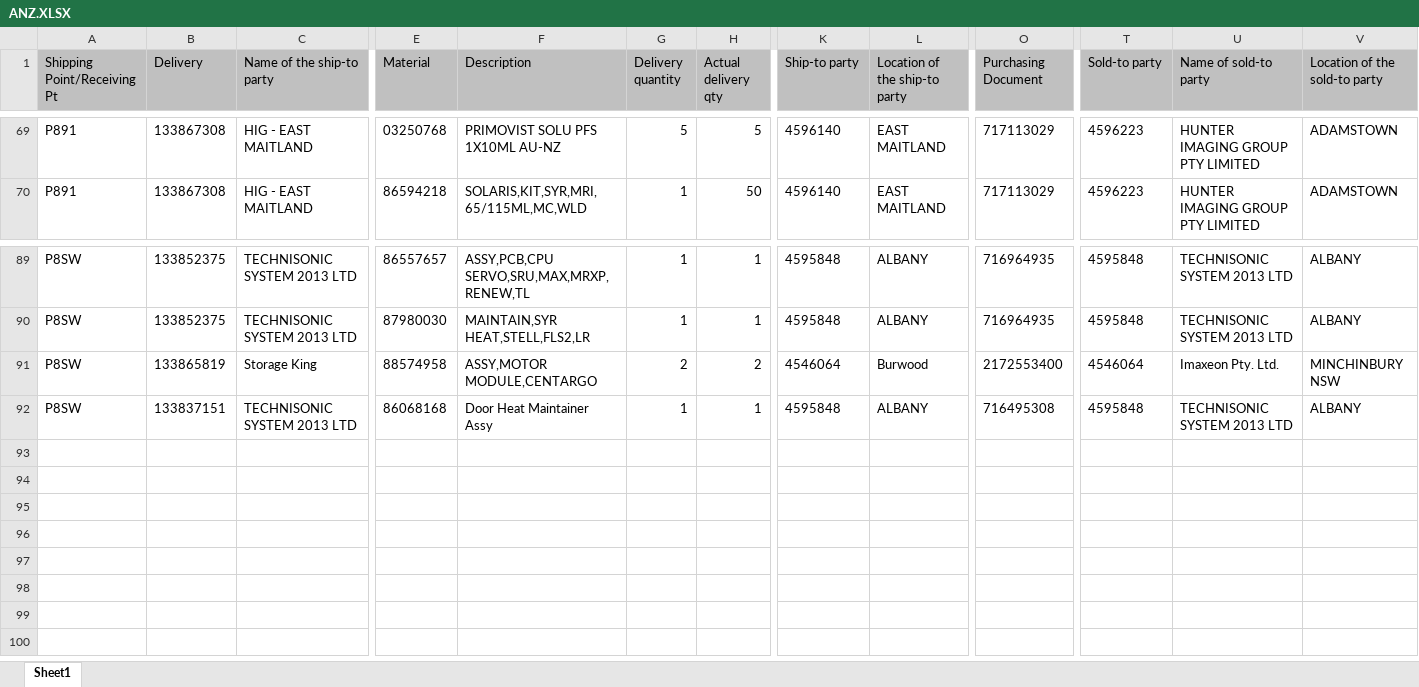
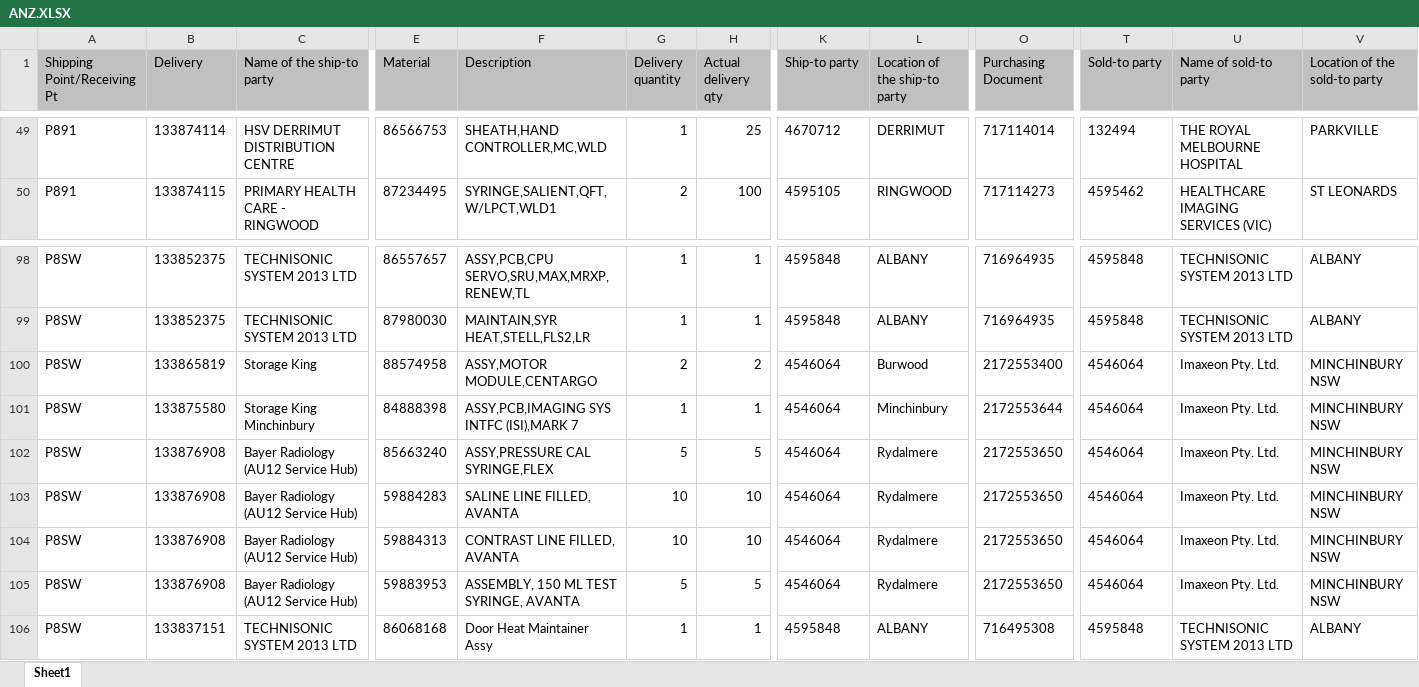
Before and after one commit to janphoenix/anz, an Excel workbook: ANZ.XLSX, sheet Sheet1, drawn as a sheet; only a part is shown, gaps mark what is left out; values as stored, in another font and other column widths than the file's, no borders; addresses are those after the commit; rows hold the shown columns only; the diff covers the shown part only; the diff names each change by its address in the sheet, - before the commit and + after, or states it on an @@ line.

```diff
--- a/ANZ.XLSX (sheet Sheet1)
+++ b/ANZ.XLSX (sheet Sheet1)
-B49 (Delivery): 133867308
+B49 (Delivery): 133874114
-C49 (Name of the ship-to party): HIG - EAST MAITLAND
+C49 (Name of the ship-to party): HSV DERRIMUT DISTRIBUTION CENTRE
-E49 (Material): 03250768
+E49 (Material): 86566753
-F49 (Description): PRIMOVIST SOLU PFS 1X10ML AU-NZ
+F49 (Description): SHEATH,HAND CONTROLLER,MC,WLD
-G49 (Delivery quantity): 5
+G49 (Delivery quantity): 1
-H49 (Actual delivery qty): 5
+H49 (Actual delivery qty): 25
-K49 (Ship-to party): 4596140
+K49 (Ship-to party): 4670712
-L49 (Location of the ship-to party): EAST MAITLAND
+L49 (Location of the ship-to party): DERRIMUT
-O49 (Purchasing Document): 717113029
+O49 (Purchasing Document): 717114014
-T49 (Sold-to party): 4596223
+T49 (Sold-to party): 132494
-U49 (Name of sold-to party): HUNTER IMAGING GROUP PTY LIMITED
+U49 (Name of sold-to party): THE ROYAL MELBOURNE HOSPITAL
-V49 (Location of the sold-to party): ADAMSTOWN
+V49 (Location of the sold-to party): PARKVILLE
-B50 (Delivery): 133867308
+B50 (Delivery): 133874115
-C50 (Name of the ship-to party): HIG - EAST MAITLAND
+C50 (Name of the ship-to party): PRIMARY HEALTH CARE - RINGWOOD
-E50 (Material): 86594218
+E50 (Material): 87234495
-F50 (Description): SOLARIS,KIT,SYR,MRI,65/115ML,MC,WLD
+F50 (Description): SYRINGE,SALIENT,QFT,W/LPCT,WLD1
-G50 (Delivery quantity): 1
+G50 (Delivery quantity): 2
-H50 (Actual delivery qty): 50
+H50 (Actual delivery qty): 100
-K50 (Ship-to party): 4596140
+K50 (Ship-to party): 4595105
-L50 (Location of the ship-to party): EAST MAITLAND
+L50 (Location of the ship-to party): RINGWOOD
-O50 (Purchasing Document): 717113029
+O50 (Purchasing Document): 717114273
-T50 (Sold-to party): 4596223
+T50 (Sold-to party): 4595462
-U50 (Name of sold-to party): HUNTER IMAGING GROUP PTY LIMITED
+U50 (Name of sold-to party): HEALTHCARE IMAGING SERVICES (VIC)
-V50 (Location of the sold-to party): ADAMSTOWN
+V50 (Location of the sold-to party): ST LEONARDS
+row 101: P8SW | 133875580 | Storage King Minchinbury | 84888398 | ASSY,PCB,IMAGING SYS INTFC (ISI),MARK 7 | 1 | 1 | 4546064 | Minchinbury | 2172553644 | 4546064 | Imaxeon Pty. Ltd. | MINCHINBURY NSW
+row 102: P8SW | 133876908 | Bayer Radiology (AU12 Service Hub) | 85663240 | ASSY,PRESSURE CAL SYRINGE,FLEX | 5 | 5 | 4546064 | Rydalmere | 2172553650 | 4546064 | Imaxeon Pty. Ltd. | MINCHINBURY NSW
+row 103: P8SW | 133876908 | Bayer Radiology (AU12 Service Hub) | 59884283 | SALINE LINE FILLED, AVANTA | 10 | 10 | 4546064 | Rydalmere | 2172553650 | 4546064 | Imaxeon Pty. Ltd. | MINCHINBURY NSW
+row 104: P8SW | 133876908 | Bayer Radiology (AU12 Service Hub) | 59884313 | CONTRAST LINE FILLED, AVANTA | 10 | 10 | 4546064 | Rydalmere | 2172553650 | 4546064 | Imaxeon Pty. Ltd. | MINCHINBURY NSW
+row 105: P8SW | 133876908 | Bayer Radiology (AU12 Service Hub) | 59883953 | ASSEMBLY, 150 ML TEST SYRINGE, AVANTA | 5 | 5 | 4546064 | Rydalmere | 2172553650 | 4546064 | Imaxeon Pty. Ltd. | MINCHINBURY NSW
```
Also changed, not shown: 29 added rows, 20 removed rows and 139 edited cells elsewhere in this sheet.
